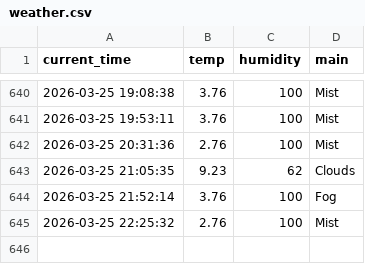
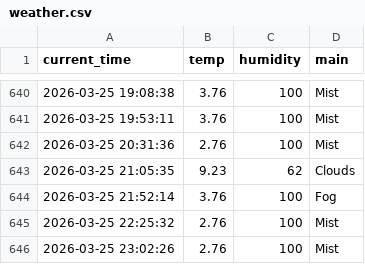
Before and after one commit to qkrrkdtj/weather_5m, a CSV file: weather.csv, drawn as a sheet; only a part is shown, gaps mark what is left out; the diff names each change by its address in the sheet, - before the commit and + after, or states it on an @@ line.

```diff
--- a/weather.csv
+++ b/weather.csv
+row 646: 2026-03-25 23:02:26 | 2.76 | 100 | Mist
```
